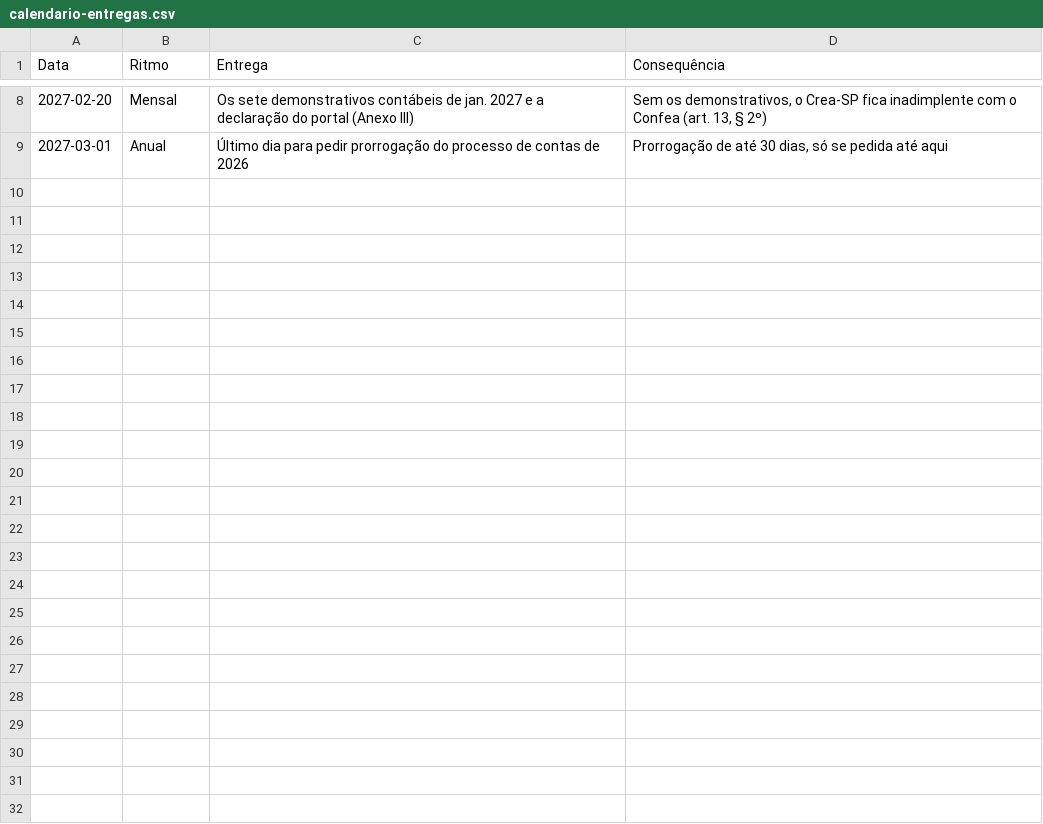
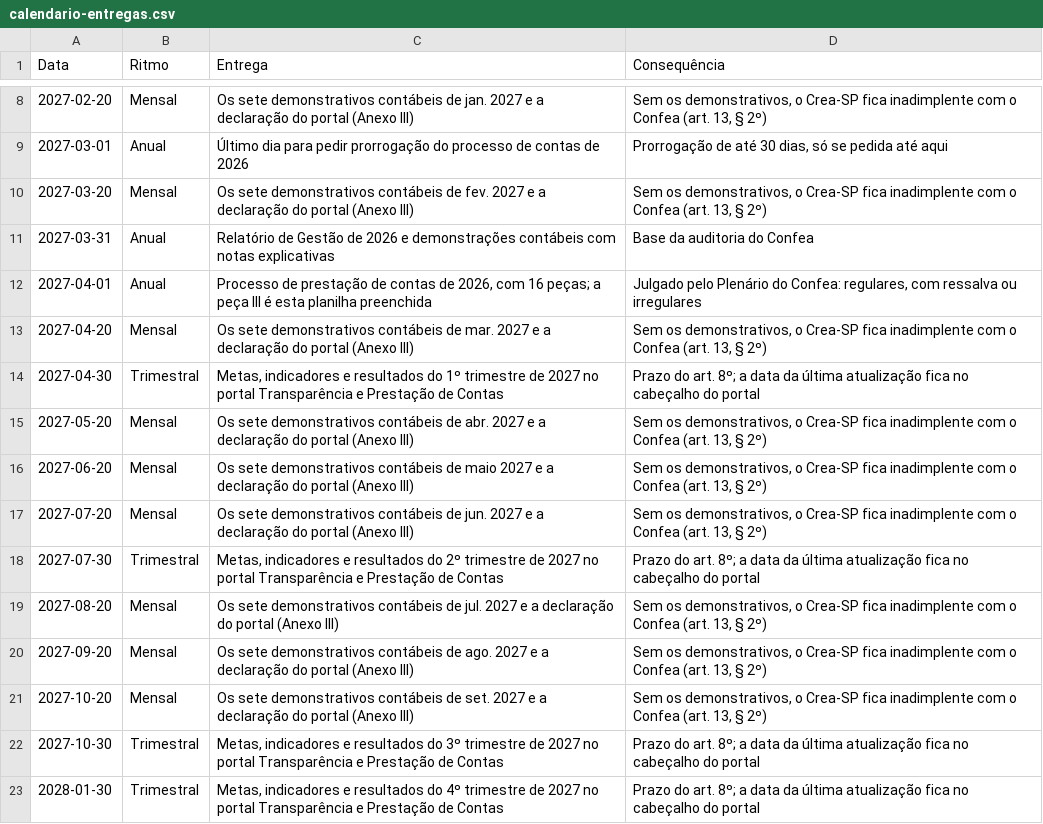
Before and after one commit to caiofvserra/empresas, a CSV file: entrega/powerbi/indicadores/dados/calendario-entregas.csv, drawn as a sheet; only a part is shown, gaps mark what is left out.

```diff
--- a/entrega/powerbi/indicadores/dados/calendario-entregas.csv
+++ b/entrega/powerbi/indicadores/dados/calendario-entregas.csv
@@ -9 +9,15 @@ Data;Ritmo;Entrega;Consequência
 2027-03-01;Anual;Último dia para pedir prorrogação do processo de contas de 2026;Prorrogação de até 30 dias, só se pedida até aqui
+2027-03-20;Mensal;Os sete demonstrativos contábeis de fev. 2027 e a declaração do portal (Anexo III);Sem os demonstrativos, o Crea-SP fica inadimplente com o Confea (art. 13, § 2º)
+2027-03-31;Anual;Relatório de Gestão de 2026 e demonstrações contábeis com notas explicativas;Base da auditoria do Confea
+2027-04-01;Anual;"Processo de prestação de contas de 2026, com 16 peças; a peça III é esta planilha preenchida";Julgado pelo Plenário do Confea: regulares, com ressalva ou irregulares
+2027-04-20;Mensal;Os sete demonstrativos contábeis de mar. 2027 e a declaração do portal (Anexo III);Sem os demonstrativos, o Crea-SP fica inadimplente com o Confea (art. 13, § 2º)
+2027-04-30;Trimestral;Metas, indicadores e resultados do 1º trimestre de 2027 no portal Transparência e Prestação de Contas;"Prazo do art. 8º; a data da última atualização fica no cabeçalho do portal"
+2027-05-20;Mensal;Os sete demonstrativos contábeis de abr. 2027 e a declaração do portal (Anexo III);Sem os demonstrativos, o Crea-SP fica inadimplente com o Confea (art. 13, § 2º)
+2027-06-20;Mensal;Os sete demonstrativos contábeis de maio 2027 e a declaração do portal (Anexo III);Sem os demonstrativos, o Crea-SP fica inadimplente com o Confea (art. 13, § 2º)
+2027-07-20;Mensal;Os sete demonstrativos contábeis de jun. 2027 e a declaração do portal (Anexo III);Sem os demonstrativos, o Crea-SP fica inadimplente com o Confea (art. 13, § 2º)
+2027-07-30;Trimestral;Metas, indicadores e resultados do 2º trimestre de 2027 no portal Transparência e Prestação de Contas;"Prazo do art. 8º; a data da última atualização fica no cabeçalho do portal"
+2027-08-20;Mensal;Os sete demonstrativos contábeis de jul. 2027 e a declaração do portal (Anexo III);Sem os demonstrativos, o Crea-SP fica inadimplente com o Confea (art. 13, § 2º)
+2027-09-20;Mensal;Os sete demonstrativos contábeis de ago. 2027 e a declaração do portal (Anexo III);Sem os demonstrativos, o Crea-SP fica inadimplente com o Confea (art. 13, § 2º)
+2027-10-20;Mensal;Os sete demonstrativos contábeis de set. 2027 e a declaração do portal (Anexo III);Sem os demonstrativos, o Crea-SP fica inadimplente com o Confea (art. 13, § 2º)
+2027-10-30;Trimestral;Metas, indicadores e resultados do 3º trimestre de 2027 no portal Transparência e Prestação de Contas;"Prazo do art. 8º; a data da última atualização fica no cabeçalho do portal"
+2028-01-30;Trimestral;Metas, indicadores e resultados do 4º trimestre de 2027 no portal Transparência e Prestação de Contas;"Prazo do art. 8º; a data da última atualização fica no cabeçalho do portal"
```
Also changed, not shown: entrega/powerbi/indicadores/dados/conferencias.csv, entrega/powerbi/indicadores/dados/metricas.csv, 40 other files.
